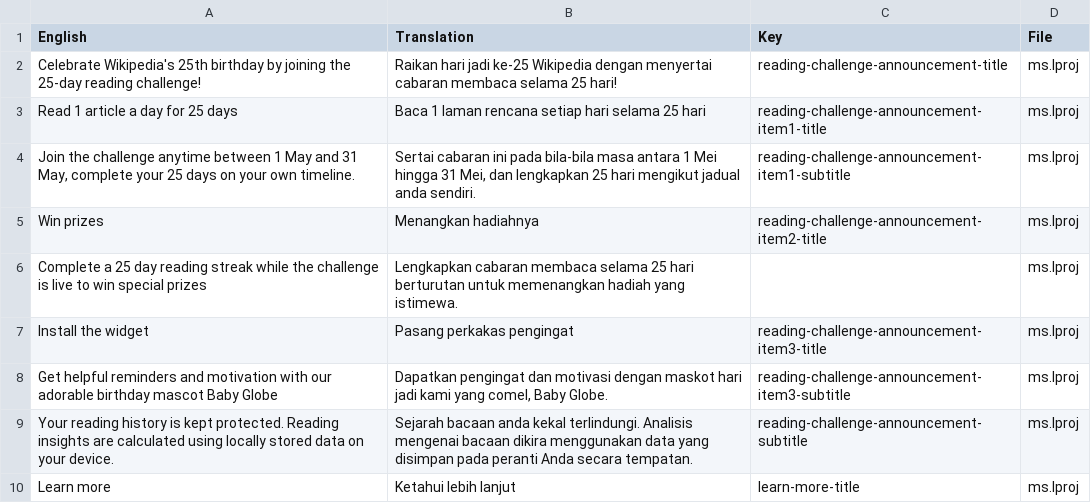
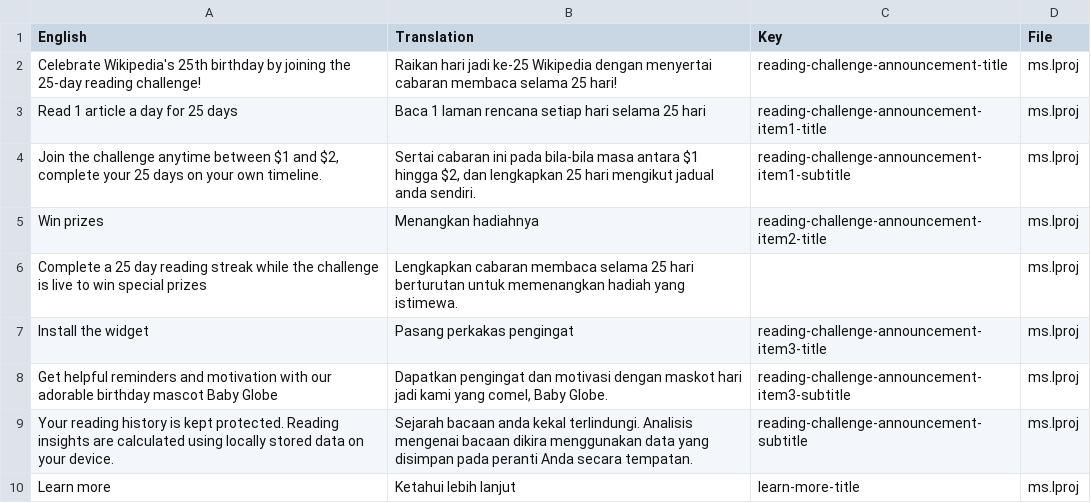
Before and after one commit to wikimedia/wikipedia-ios, a CSV file: scripts/manual translations/normalized/ms.csv, drawn as a sheet; only a part is shown.

```diff
--- a/scripts/manual translations/normalized/ms.csv
+++ b/scripts/manual translations/normalized/ms.csv
@@ -3,3 +3,3 @@ Celebrate Wikipedia's 25th birthday by joining the 25-day reading challenge!,Rai
 Read 1 article a day for 25 days,Baca 1 laman rencana setiap hari selama 25 hari,reading-challenge-announcement-item1-title,ms.lproj
-"Join the challenge anytime between 1 May and 31 May, complete your 25 days on your own timeline.","Sertai cabaran ini pada bila-bila masa antara 1 Mei hingga 31 Mei, dan lengkapkan 25 hari mengikut jadual anda sendiri.",reading-challenge-announcement-item1-subtitle,ms.lproj
+"Join the challenge anytime between $1 and $2, complete your 25 days on your own timeline.","Sertai cabaran ini pada bila-bila masa antara $1 hingga $2, dan lengkapkan 25 hari mengikut jadual anda sendiri.",reading-challenge-announcement-item1-subtitle,ms.lproj
 Win prizes,Menangkan hadiahnya,reading-challenge-announcement-item2-title,ms.lproj
```
Also changed, not shown: scripts/manual translations/normalized/de.csv, scripts/manual translations/normalized/es-la.csv, 3 other files.
